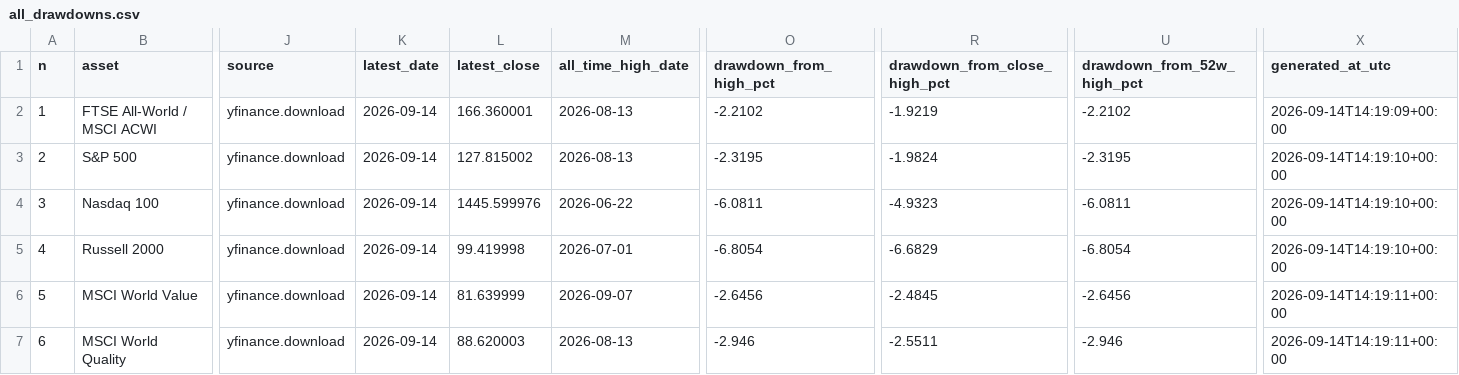
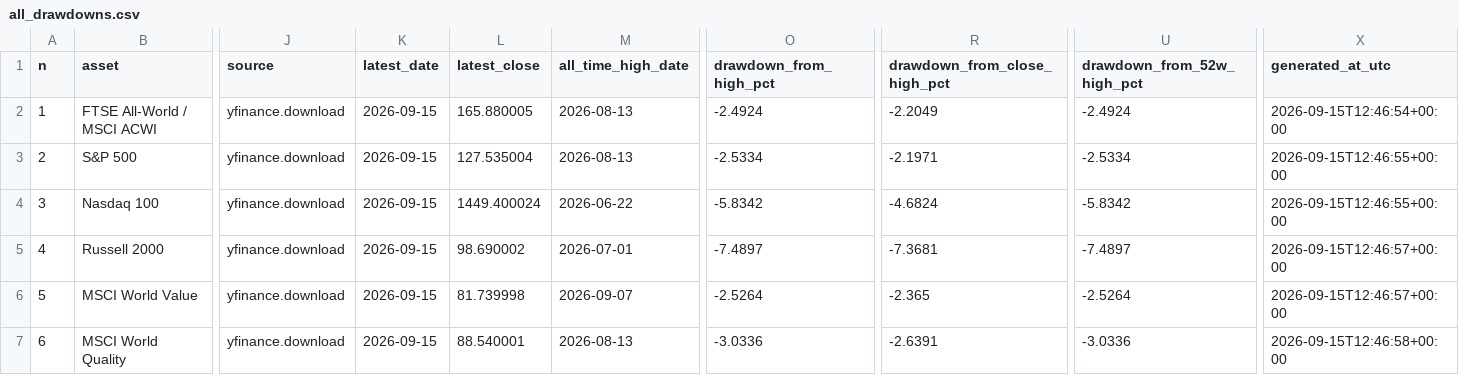
Before and after one commit to miemail1234-boop/Codici1, a CSV file: finance-drawdown/results/all_drawdowns.csv, drawn as a sheet; only a part is shown, gaps mark what is left out; the diff covers the shown part only; the diff names each change by its address in the sheet, - before the commit and + after, or states it on an @@ line.

```diff
--- a/finance-drawdown/results/all_drawdowns.csv
+++ b/finance-drawdown/results/all_drawdowns.csv
-K2:K7 (latest_date): 2026-09-14
+K2:K7 (latest_date): 2026-09-15
-L2 (latest_close): 166.360001
+L2 (latest_close): 165.880005
-O2 (drawdown_from_high_pct): -2.2102
+O2 (drawdown_from_high_pct): -2.4924
-R2 (drawdown_from_close_high_pct): -1.9219
+R2 (drawdown_from_close_high_pct): -2.2049
-U2 (drawdown_from_52w_high_pct): -2.2102
+U2 (drawdown_from_52w_high_pct): -2.4924
-X2 (generated_at_utc): 2026-09-14T14:19:09+00:00
+X2 (generated_at_utc): 2026-09-15T12:46:54+00:00
-L3 (latest_close): 127.815002
+L3 (latest_close): 127.535004
-O3 (drawdown_from_high_pct): -2.3195
+O3 (drawdown_from_high_pct): -2.5334
-R3 (drawdown_from_close_high_pct): -1.9824
+R3 (drawdown_from_close_high_pct): -2.1971
-U3 (drawdown_from_52w_high_pct): -2.3195
+U3 (drawdown_from_52w_high_pct): -2.5334
-X3:X4 (generated_at_utc): 2026-09-14T14:19:10+00:00
+X3:X4 (generated_at_utc): 2026-09-15T12:46:55+00:00
-L4 (latest_close): 1445.599976
+L4 (latest_close): 1449.400024
-O4 (drawdown_from_high_pct): -6.0811
+O4 (drawdown_from_high_pct): -5.8342
-R4 (drawdown_from_close_high_pct): -4.9323
+R4 (drawdown_from_close_high_pct): -4.6824
-U4 (drawdown_from_52w_high_pct): -6.0811
+U4 (drawdown_from_52w_high_pct): -5.8342
-L5 (latest_close): 99.419998
+L5 (latest_close): 98.690002
-O5 (drawdown_from_high_pct): -6.8054
+O5 (drawdown_from_high_pct): -7.4897
-R5 (drawdown_from_close_high_pct): -6.6829
+R5 (drawdown_from_close_high_pct): -7.3681
-U5 (drawdown_from_52w_high_pct): -6.8054
+U5 (drawdown_from_52w_high_pct): -7.4897
-X5 (generated_at_utc): 2026-09-14T14:19:10+00:00
+X5 (generated_at_utc): 2026-09-15T12:46:57+00:00
-L6 (latest_close): 81.639999
+L6 (latest_close): 81.739998
-O6 (drawdown_from_high_pct): -2.6456
+O6 (drawdown_from_high_pct): -2.5264
-R6 (drawdown_from_close_high_pct): -2.4845
+R6 (drawdown_from_close_high_pct): -2.365
-U6 (drawdown_from_52w_high_pct): -2.6456
+U6 (drawdown_from_52w_high_pct): -2.5264
-X6 (generated_at_utc): 2026-09-14T14:19:11+00:00
+X6 (generated_at_utc): 2026-09-15T12:46:57+00:00
-L7 (latest_close): 88.620003
+L7 (latest_close): 88.540001
-O7 (drawdown_from_high_pct): -2.946
+O7 (drawdown_from_high_pct): -3.0336
-R7 (drawdown_from_close_high_pct): -2.5511
+R7 (drawdown_from_close_high_pct): -2.6391
-U7 (drawdown_from_52w_high_pct): -2.946
+U7 (drawdown_from_52w_high_pct): -3.0336
-X7 (generated_at_utc): 2026-09-14T14:19:11+00:00
+X7 (generated_at_utc): 2026-09-15T12:46:58+00:00
```
Also changed, not shown: 120 edited cells elsewhere in this file, finance-drawdown/results/latest_drawdown.csv, 4 other files.
